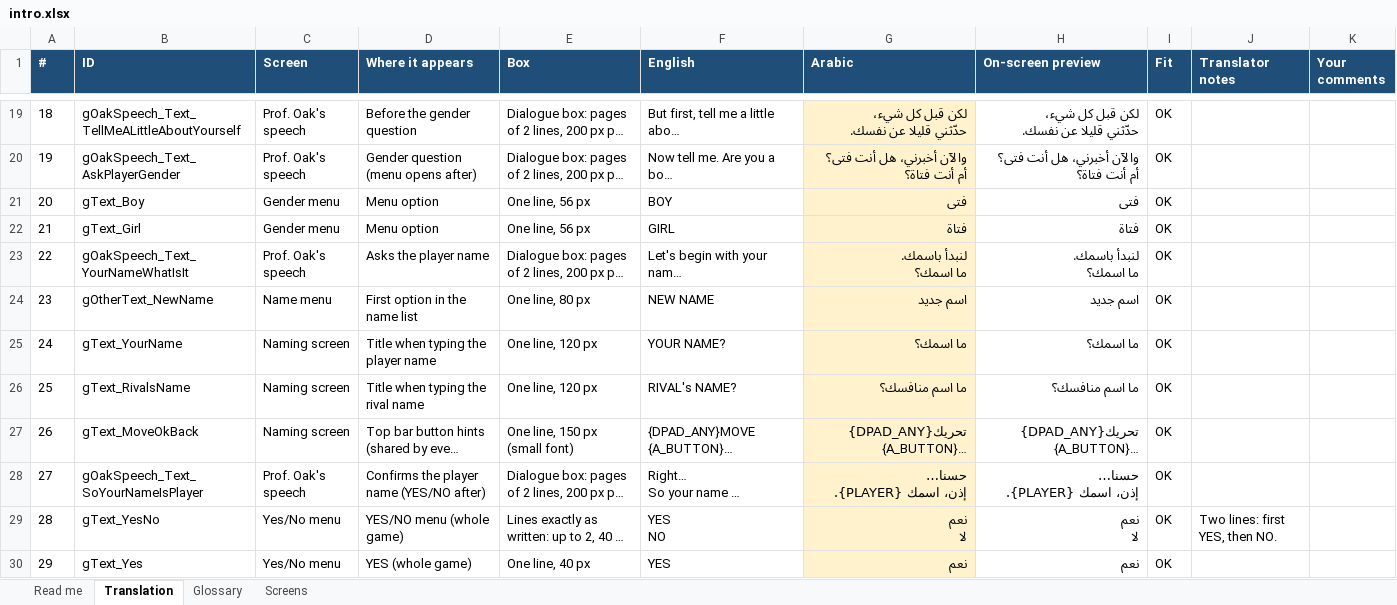
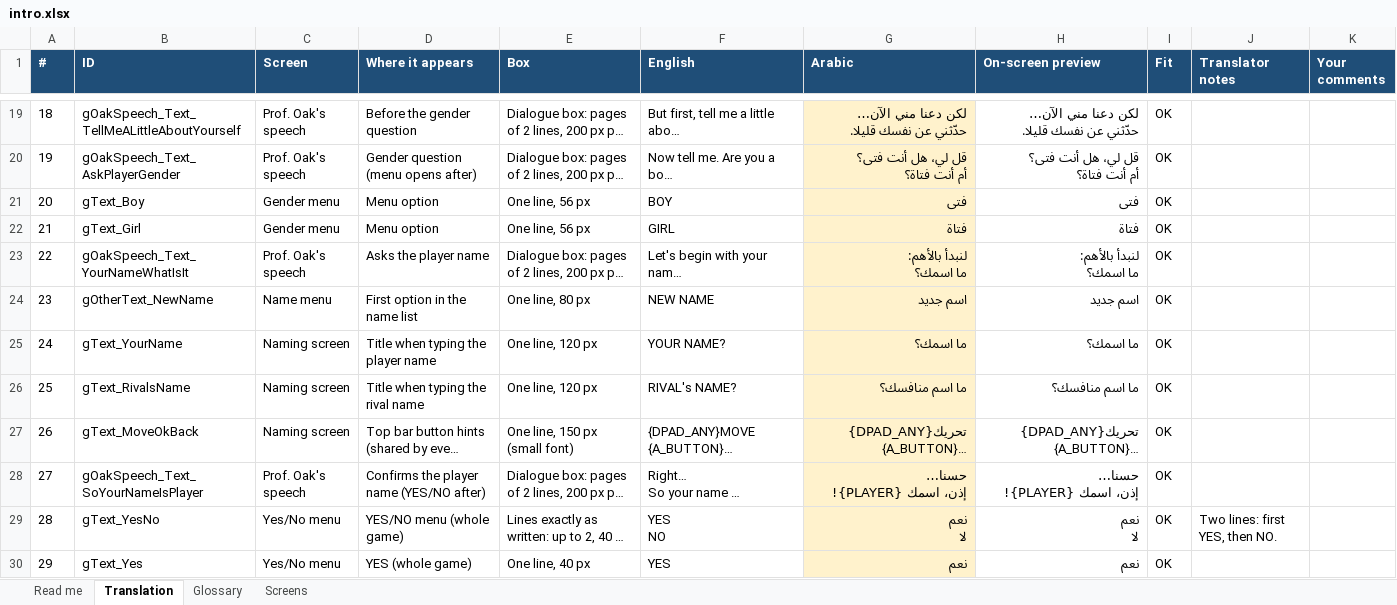
Before and after one commit to SherlockedMain/Pokemon_FireRed_Arabic, an Excel workbook: tools/arabic/translations/intro.xlsx, sheet Translation, drawn as a sheet; only a part is shown, gaps mark what is left out; long unchanged cells end in …; values as stored, in another font and other column widths than the file's, no borders; conditional formats not drawn; ↵ is a line break in a cell; the diff covers the shown part only; the diff names each change by its address in the sheet, - before the commit and + after, or states it on an @@ line.

Commit message:
Arabic: revision 2 of batches 01-03 (livelier, dub-style wording)
- intro, controls guide, adventure pages, Prof. Oak's speech and the HELP
  screens rewritten with more warmth and personality; instructions stay
  clear and the story beats are unchanged
- Pallet Town (Mom, Oak, Daisy, the rival) and Route 1/Viridian City
  (the old man, Mart, Giovanni, signs) reworded the same way
- each batch keeps its first translation; the revision sits on top
- review sheets and screenshots refreshed

```diff
--- a/tools/arabic/translations/intro.xlsx (sheet Translation)
+++ b/tools/arabic/translations/intro.xlsx (sheet Translation)
-G19 (Arabic): لكن قبل كل شيء، ↵ حدّثني قليلا عن نفسك.
+G19 (Arabic): لكن دعنا مني الآن… ↵ حدّثني عن نفسك قليلا.
-H19 (On-screen preview): لكن قبل كل شيء، ↵ حدّثني قليلا عن نفسك.
+H19 (On-screen preview): لكن دعنا مني الآن… ↵ حدّثني عن نفسك قليلا.
-G20 (Arabic): والآن أخبرني، هل أنت فتى؟ ↵ أم أنت فتاة؟
+G20 (Arabic): قل لي، هل أنت فتى؟ ↵ أم أنت فتاة؟
-H20 (On-screen preview): والآن أخبرني، هل أنت فتى؟ ↵ أم أنت فتاة؟
+H20 (On-screen preview): قل لي، هل أنت فتى؟ ↵ أم أنت فتاة؟
-G23 (Arabic): لنبدأ باسمك. ↵ ما اسمك؟
+G23 (Arabic): لنبدأ بالأهم: ↵ ما اسمك؟
-H23 (On-screen preview): لنبدأ باسمك. ↵ ما اسمك؟
+H23 (On-screen preview): لنبدأ بالأهم: ↵ ما اسمك؟
-G28 (Arabic): حسنا… ↵ إذن، اسمك {PLAYER}.
+G28 (Arabic): حسنا… ↵ إذن، اسمك {PLAYER}!
-H28 (On-screen preview): حسنا… ↵ إذن، اسمك {PLAYER}.
+H28 (On-screen preview): حسنا… ↵ إذن، اسمك {PLAYER}!
```
Also changed, not shown: 62 edited cells elsewhere in this sheet, charts or pictures, tools/arabic/translations/pallet.xlsx, tools/arabic/translations/viridian.xlsx, 45 other files.
